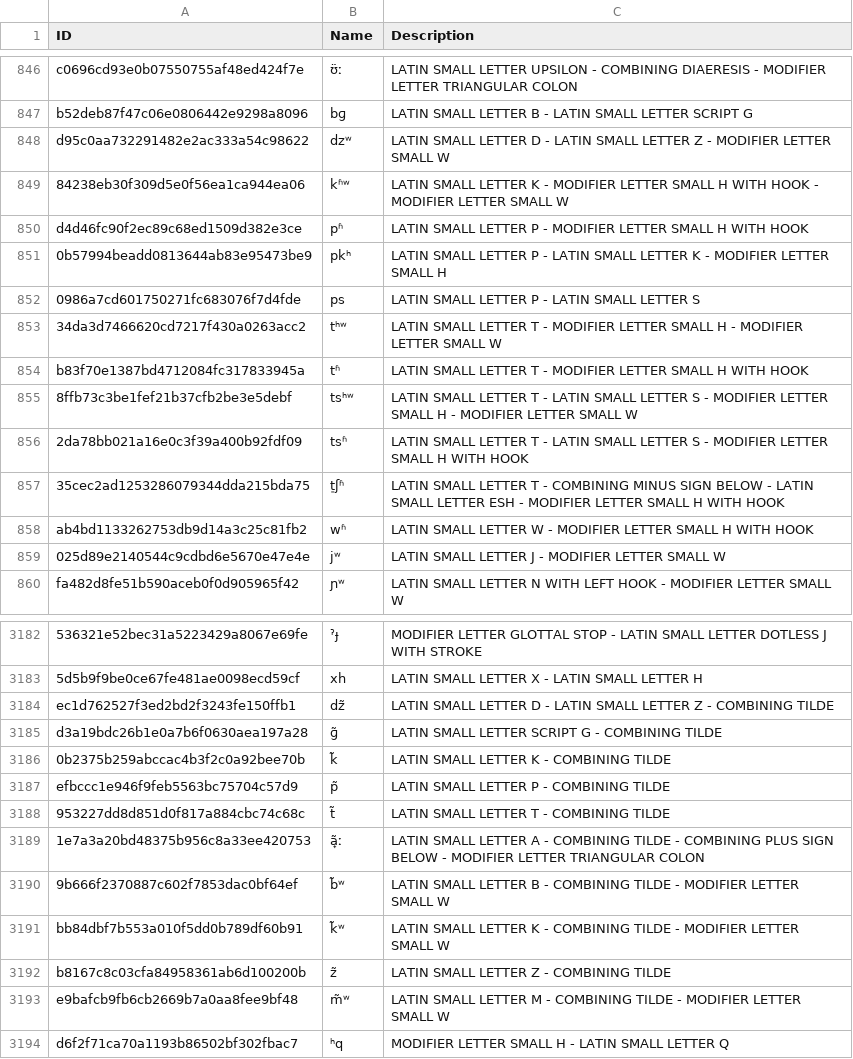
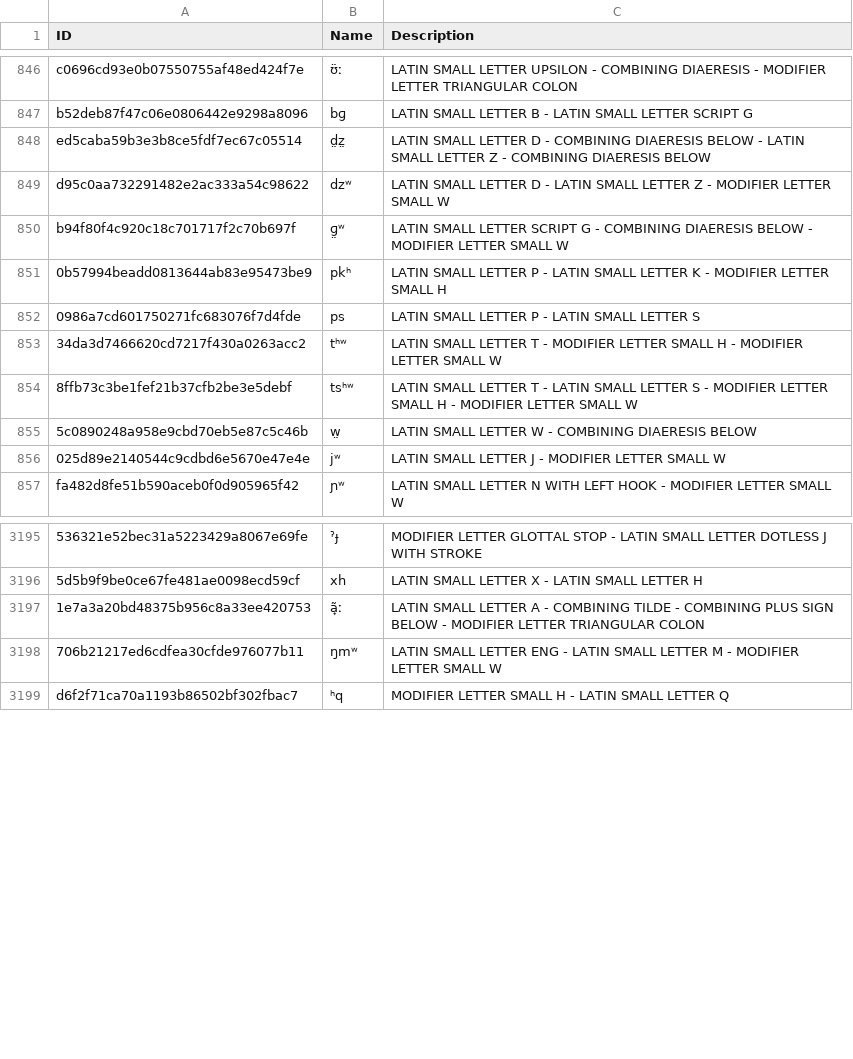
Before and after one commit to bambooforest/phoible-scripts, a CSV file: to_cldf/cldf/parameters.csv, drawn as a sheet; only a part is shown, gaps mark what is left out; the diff covers the shown part only.

```diff
--- a/to_cldf/cldf/parameters.csv
+++ b/to_cldf/cldf/parameters.csv
@@ -847,5 +847,5 @@
 "b52deb87f47c06e0806442e9298a8096","bɡ","LATIN SMALL LETTER B - LATIN SMALL LETTER SCRIPT G"
+"ed5caba59b3e3b8ce5fdf7ec67c05514","d̤z̤","LATIN SMALL LETTER D - COMBINING DIAERESIS BELOW - LATIN SMALL LETTER Z - COMBINING DIAERESIS BELOW"
 "d95c0aa732291482e2ac333a54c98622","dzʷ","LATIN SMALL LETTER D - LATIN SMALL LETTER Z - MODIFIER LETTER SMALL W"
-"84238eb30f309d5e0f56ea1ca944ea06","kʱʷ","LATIN SMALL LETTER K - MODIFIER LETTER SMALL H WITH HOOK - MODIFIER LETTER SMALL W"
-"d4d46fc90f2ec89c68ed1509d382e3ce","pʱ","LATIN SMALL LETTER P - MODIFIER LETTER SMALL H WITH HOOK"
+"b94f80f4c920c18c701717f2c70b697f","ɡ̤ʷ","LATIN SMALL LETTER SCRIPT G - COMBINING DIAERESIS BELOW - MODIFIER LETTER SMALL W"
 "0b57994beadd0813644ab83e95473be9","pkʰ","LATIN SMALL LETTER P - LATIN SMALL LETTER K - MODIFIER LETTER SMALL H"
@@ -853,7 +853,4 @@
 "34da3d7466620cd7217f430a0263acc2","tʰʷ","LATIN SMALL LETTER T - MODIFIER LETTER SMALL H - MODIFIER LETTER SMALL W"
-"b83f70e1387bd4712084fc317833945a","tʱ","LATIN SMALL LETTER T - MODIFIER LETTER SMALL H WITH HOOK"
 "8ffb73c3be1fef21b37cfb2be3e5debf","tsʰʷ","LATIN SMALL LETTER T - LATIN SMALL LETTER S - MODIFIER LETTER SMALL H - MODIFIER LETTER SMALL W"
-"2da78bb021a16e0c3f39a400b92fdf09","tsʱ","LATIN SMALL LETTER T - LATIN SMALL LETTER S - MODIFIER LETTER SMALL H WITH HOOK"
-"35cec2ad1253286079344dda215bda75","t̠ʃʱ","LATIN SMALL LETTER T - COMBINING MINUS SIGN BELOW - LATIN SMALL LETTER ESH - MODIFIER LETTER SMALL H WITH HOOK"
-"ab4bd1133262753db9d14a3c25c81fb2","wʱ","LATIN SMALL LETTER W - MODIFIER LETTER SMALL H WITH HOOK"
+"5c0890248a958e9cbd70eb5e87c5c46b","w̤","LATIN SMALL LETTER W - COMBINING DIAERESIS BELOW"
 "025d89e2140544c9cdbd6e5670e47e4e","jʷ","LATIN SMALL LETTER J - MODIFIER LETTER SMALL W"
@@ -3183,12 +3196,4 @@
 "5d5b9f9be0ce67fe481ae0098ecd59cf","xh","LATIN SMALL LETTER X - LATIN SMALL LETTER H"
-"ec1d762527f3ed2bd2f3243fe150ffb1","dz̃","LATIN SMALL LETTER D - LATIN SMALL LETTER Z - COMBINING TILDE"
-"d3a19bdc26b1e0a7b6f0630aea197a28","ɡ̃","LATIN SMALL LETTER SCRIPT G - COMBINING TILDE"
-"0b2375b259abccac4b3f2c0a92bee70b","k̃","LATIN SMALL LETTER K - COMBINING TILDE"
-"efbccc1e946f9feb5563bc75704c57d9","p̃","LATIN SMALL LETTER P - COMBINING TILDE"
-"953227dd8d851d0f817a884cbc74c68c","t̃","LATIN SMALL LETTER T - COMBINING TILDE"
 "1e7a3a20bd48375b956c8a33ee420753","ã̟ː","LATIN SMALL LETTER A - COMBINING TILDE - COMBINING PLUS SIGN BELOW - MODIFIER LETTER TRIANGULAR COLON"
-"9b666f2370887c602f7853dac0bf64ef","b̃ʷ","LATIN SMALL LETTER B - COMBINING TILDE - MODIFIER LETTER SMALL W"
-"bb84dbf7b553a010f5dd0b789df60b91","k̃ʷ","LATIN SMALL LETTER K - COMBINING TILDE - MODIFIER LETTER SMALL W"
-"b8167c8c03cfa84958361ab6d100200b","z̃","LATIN SMALL LETTER Z - COMBINING TILDE"
-"e9bafcb9fb6cb2669b7a0aa8fee9bf48","m̃ʷ","LATIN SMALL LETTER M - COMBINING TILDE - MODIFIER LETTER SMALL W"
+"706b21217ed6cdfea30cfde976077b11","ŋmʷ","LATIN SMALL LETTER ENG - LATIN SMALL LETTER M - MODIFIER LETTER SMALL W"
 "d6f2f71ca70a1193b86502bf302fbac7","ʰq","MODIFIER LETTER SMALL H - LATIN SMALL LETTER Q"
```
Also changed, not shown: 19 added rows, 2 removed rows and 4 moved rows elsewhere in this file, to_cldf/cldf/contributors.csv, 3 other files.
